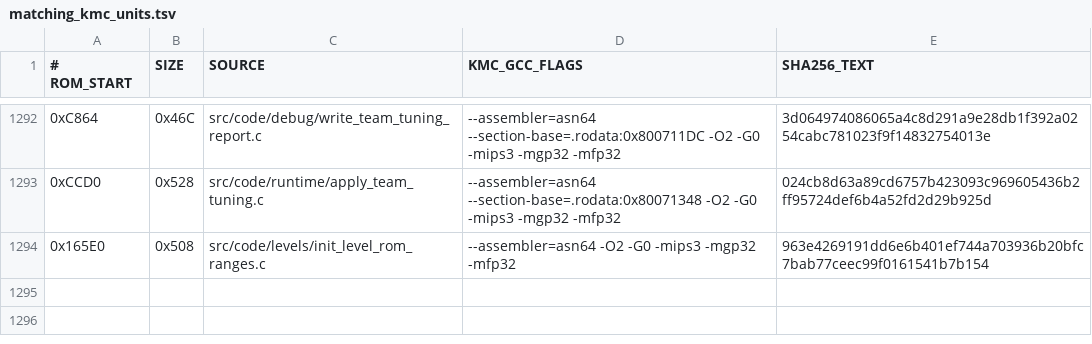
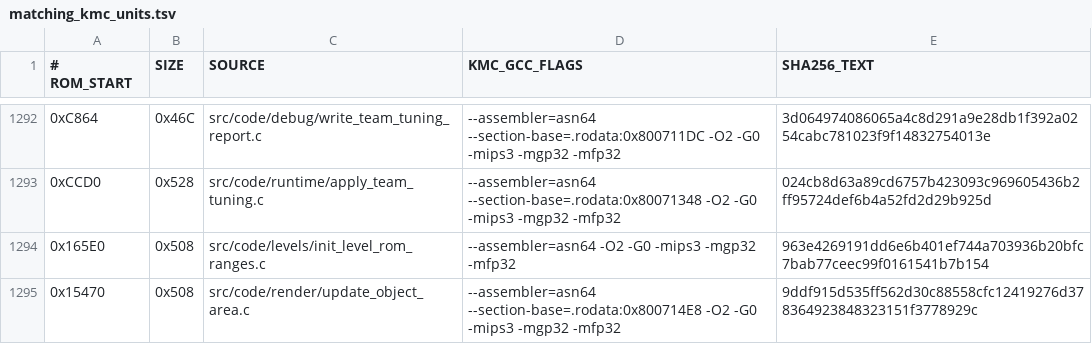
Before and after one commit to TheGh0stShip/BattleTanx, a TSV file: config/us/matching_kmc_units.tsv, drawn as a sheet; only a part is shown, gaps mark what is left out; the diff names each change by its address in the sheet, - before the commit and + after, or states it on an @@ line.

Commit message:
Recover transformed object area updates

```diff
--- a/config/us/matching_kmc_units.tsv
+++ b/config/us/matching_kmc_units.tsv
+row 1295: 0x15470 | 0x508 | src/code/render/update_object_area.c | --assembler=asn64 --section-base=.rodata:0x800714E8 -O2 -G0 -mips3 -mgp32 -mfp32 | 9ddf915d535ff562d30c88558cfc12419276d378364923848323151f3778929c
```
Also changed, not shown: 5 other files.
